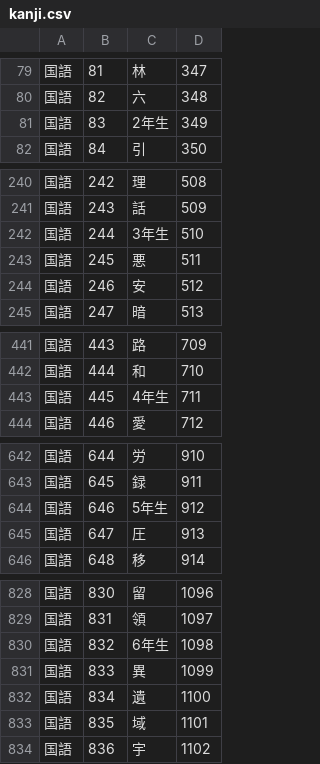
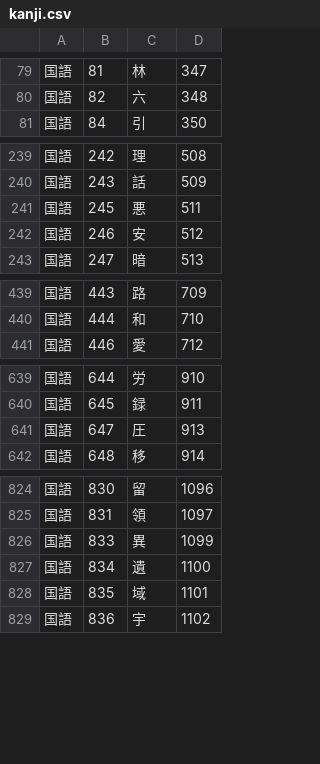
Before and after one commit to nato-git/kanji-dictionary, a CSV file: kanji.csv, drawn as a sheet; only a part is shown, gaps mark what is left out; the diff names each change by its address in the sheet, - before the commit and + after, or states it on an @@ line.

Commit message:
csvから年生の表記を削除

```diff
--- a/kanji.csv
+++ b/kanji.csv
-row 81: 国語 | 83 | 2年生 | 349
-row 242: 国語 | 244 | 3年生 | 510
-row 443: 国語 | 445 | 4年生 | 711
-row 644: 国語 | 646 | 5年生 | 912
-row 830: 国語 | 832 | 6年生 | 1098
```
